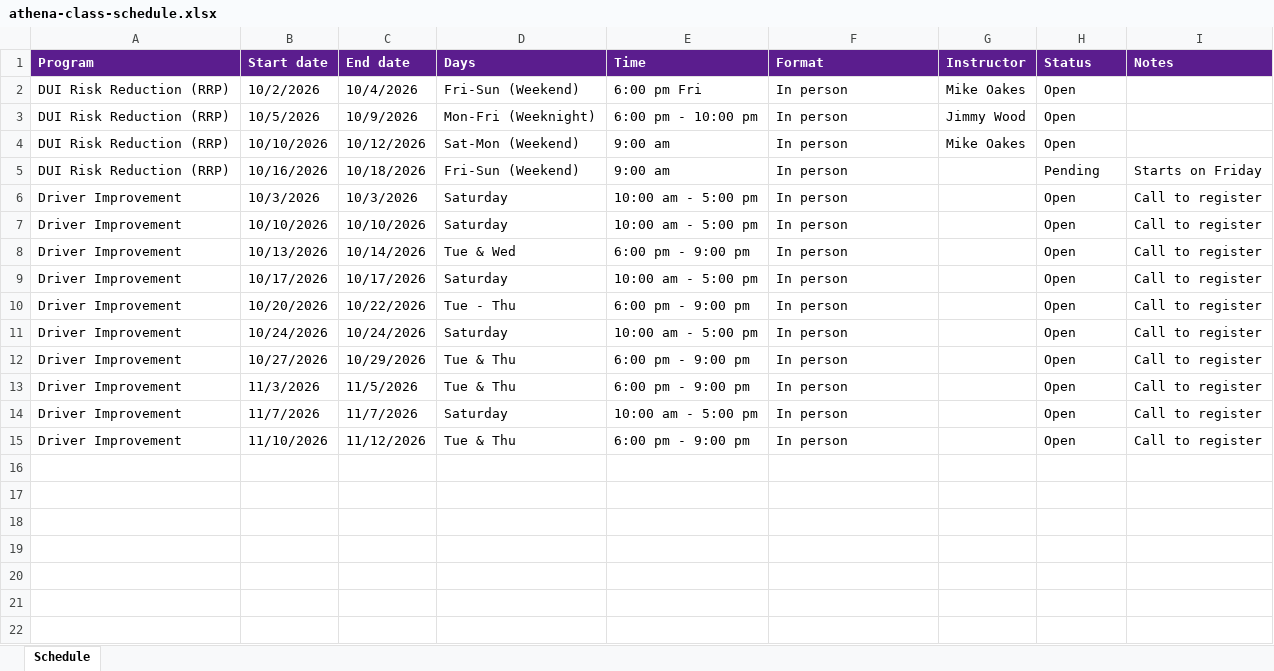
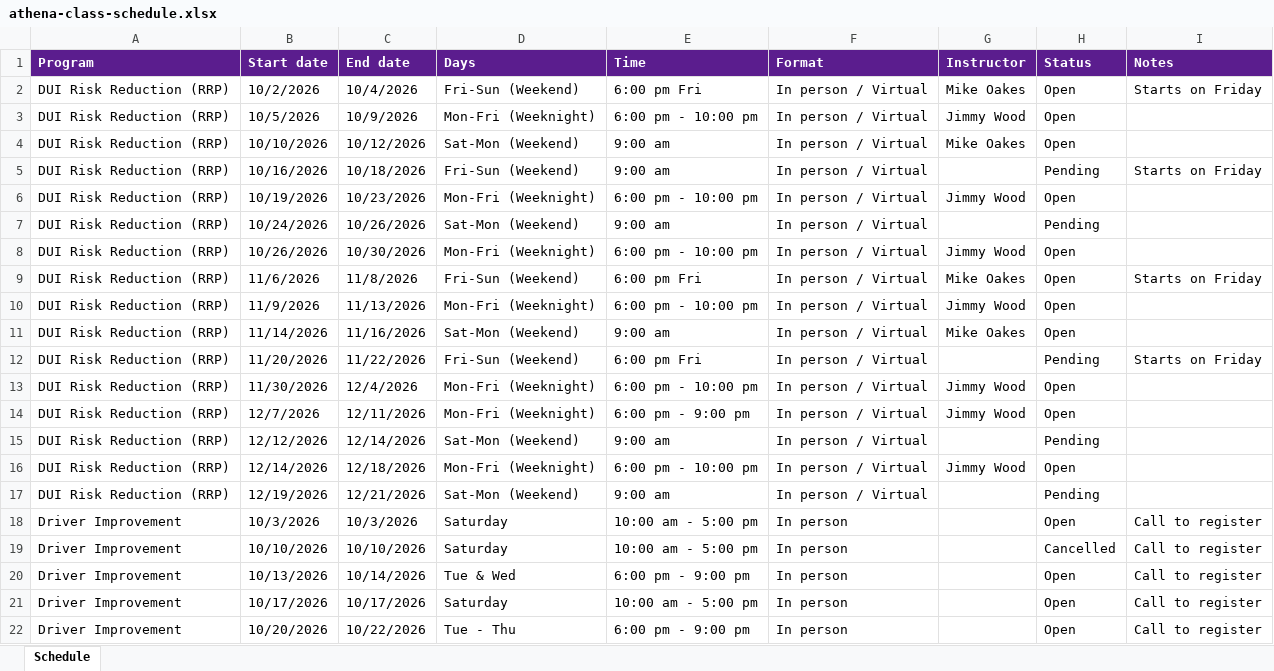
Before and after one commit to theveterinarian/wowathena, an Excel workbook: content/athena-class-schedule.xlsx, sheet Schedule, drawn as a sheet; only a part is shown; the shorter side is filled out with more unchanged rows; values as stored, in another font and other column widths than the file's, no borders; addresses are those after the commit; the diff covers the shown part only; the diff names each change by its address in the sheet, - before the commit and + after, or states it on an @@ line.

```diff
--- a/content/athena-class-schedule.xlsx (sheet Schedule)
+++ b/content/athena-class-schedule.xlsx (sheet Schedule)
-F2:F5 (Format): In person
+F2:F5 (Format): In person / Virtual
-I2 (Notes): (empty)
+I2 (Notes): Starts on Friday
+row 6: DUI Risk Reduction (RRP) | 10/19/2026 | 10/23/2026 | Mon-Fri (Weeknight) | 6:00 pm - 10:00 pm | In person / Virtual | Jimmy Wood | Open
+row 7: DUI Risk Reduction (RRP) | 10/24/2026 | 10/26/2026 | Sat-Mon (Weekend) | 9:00 am | In person / Virtual |  | Pending
+row 8: DUI Risk Reduction (RRP) | 10/26/2026 | 10/30/2026 | Mon-Fri (Weeknight) | 6:00 pm - 10:00 pm | In person / Virtual | Jimmy Wood | Open
+row 9: DUI Risk Reduction (RRP) | 11/6/2026 | 11/8/2026 | Fri-Sun (Weekend) | 6:00 pm Fri | In person / Virtual | Mike Oakes | Open | Starts on Friday
+row 10: DUI Risk Reduction (RRP) | 11/9/2026 | 11/13/2026 | Mon-Fri (Weeknight) | 6:00 pm - 10:00 pm | In person / Virtual | Jimmy Wood | Open
+row 11: DUI Risk Reduction (RRP) | 11/14/2026 | 11/16/2026 | Sat-Mon (Weekend) | 9:00 am | In person / Virtual | Mike Oakes | Open
+row 12: DUI Risk Reduction (RRP) | 11/20/2026 | 11/22/2026 | Fri-Sun (Weekend) | 6:00 pm Fri | In person / Virtual |  | Pending | Starts on Friday
+row 13: DUI Risk Reduction (RRP) | 11/30/2026 | 12/4/2026 | Mon-Fri (Weeknight) | 6:00 pm - 10:00 pm | In person / Virtual | Jimmy Wood | Open
+row 14: DUI Risk Reduction (RRP) | 12/7/2026 | 12/11/2026 | Mon-Fri (Weeknight) | 6:00 pm - 9:00 pm | In person / Virtual | Jimmy Wood | Open
+row 15: DUI Risk Reduction (RRP) | 12/12/2026 | 12/14/2026 | Sat-Mon (Weekend) | 9:00 am | In person / Virtual |  | Pending
+row 16: DUI Risk Reduction (RRP) | 12/14/2026 | 12/18/2026 | Mon-Fri (Weeknight) | 6:00 pm - 10:00 pm | In person / Virtual | Jimmy Wood | Open
+row 17: DUI Risk Reduction (RRP) | 12/19/2026 | 12/21/2026 | Sat-Mon (Weekend) | 9:00 am | In person / Virtual |  | Pending
-H19 (Status): Open
+H19 (Status): Cancelled
```
Also changed, not shown: 11 added rows elsewhere in this sheet, 47 other files.
